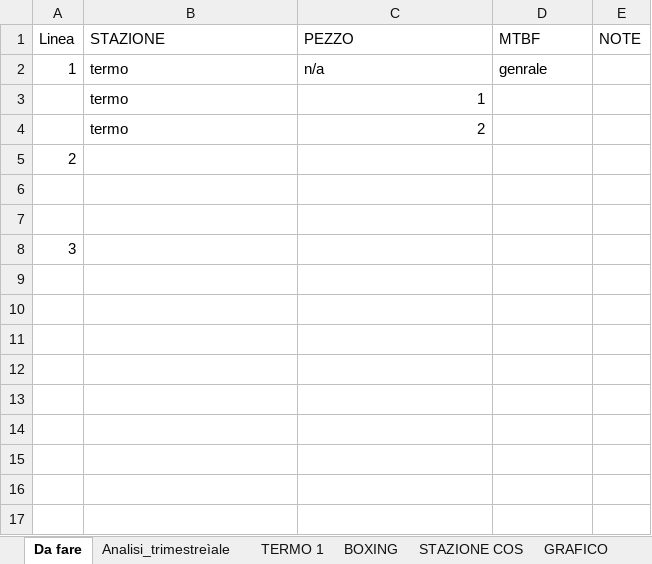
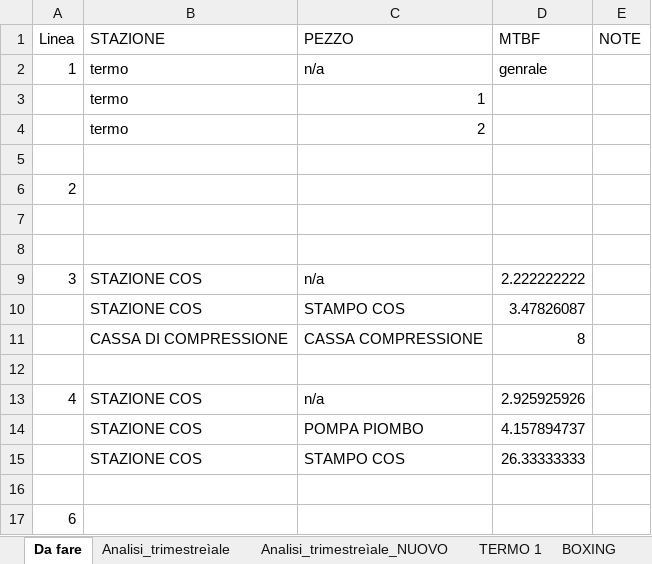
Before and after one commit to Noemi-di/Manutenzione, an Excel workbook: Dati/Analisi_trimestrale.xlsx, sheet Da fare, drawn as a sheet; values as stored, in another font and other column widths than the file's, no borders; addresses are those after the commit; the diff names each change by its address in the sheet, - before the commit and + after, or states it on an @@ line.

```diff
--- a/Dati/Analisi_trimestrale.xlsx (sheet Da fare)
+++ b/Dati/Analisi_trimestrale.xlsx (sheet Da fare)
+sheet tab: Analisi_trimestreìale_NUOVO
+row 5: (empty)
+row 9: 3 | STAZIONE COS | n/a | 2.222222222
+row 10:  | STAZIONE COS | STAMPO COS | 3.47826087
+row 11:  | CASSA DI COMPRESSIONE | CASSA COMPRESSIONE | 8
+row 12: (empty)
+row 13: 4 | STAZIONE COS | n/a | 2.925925926
+row 14:  | STAZIONE COS | POMPA PIOMBO | 4.157894737
+row 15:  | STAZIONE COS | STAMPO COS | 26.33333333
+row 16: (empty)
-A17 (Linea): 3
+A17 (Linea): 6
```
Also changed, not shown: sheet Analisi_trimestreìale, charts or pictures, Dati/Dati_input_Trim_01_25_Linee123.xlsx, 1 other file.
